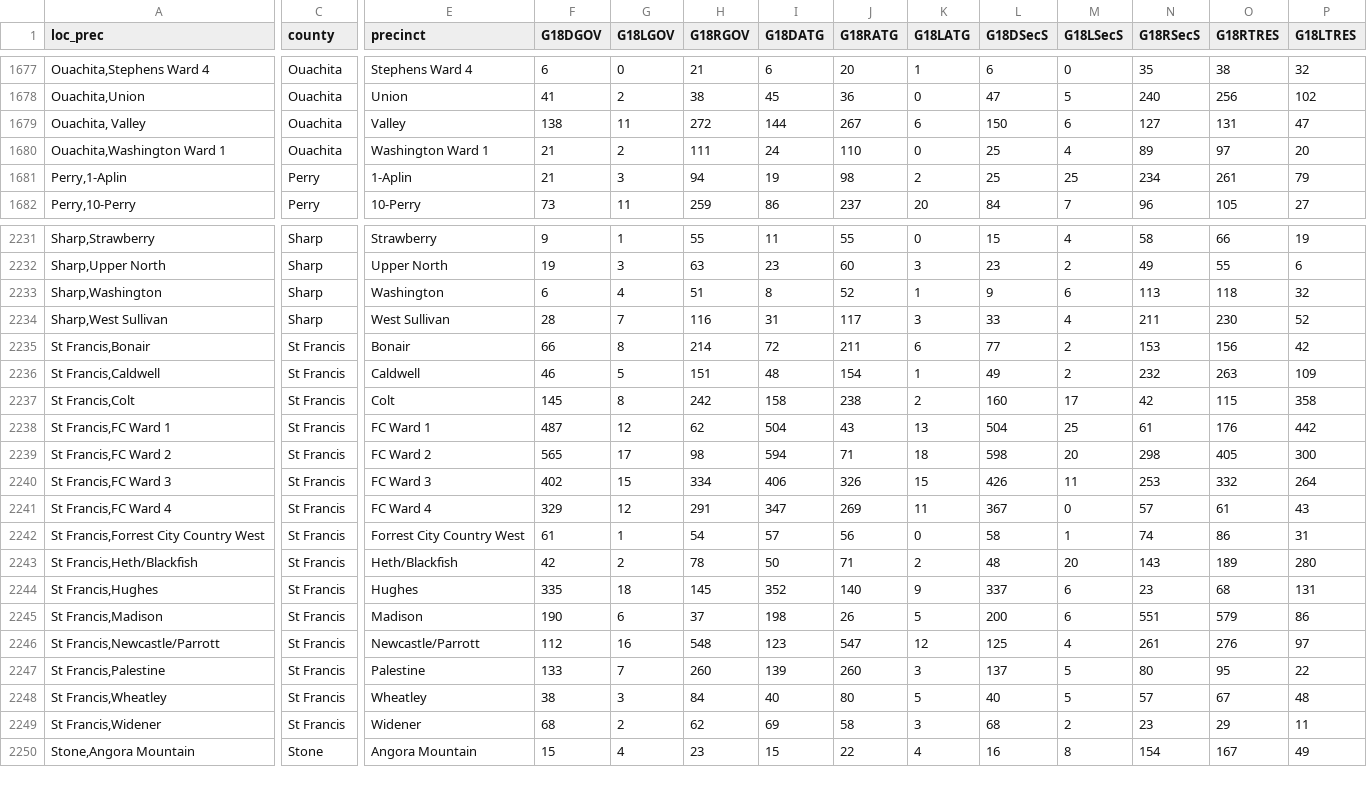
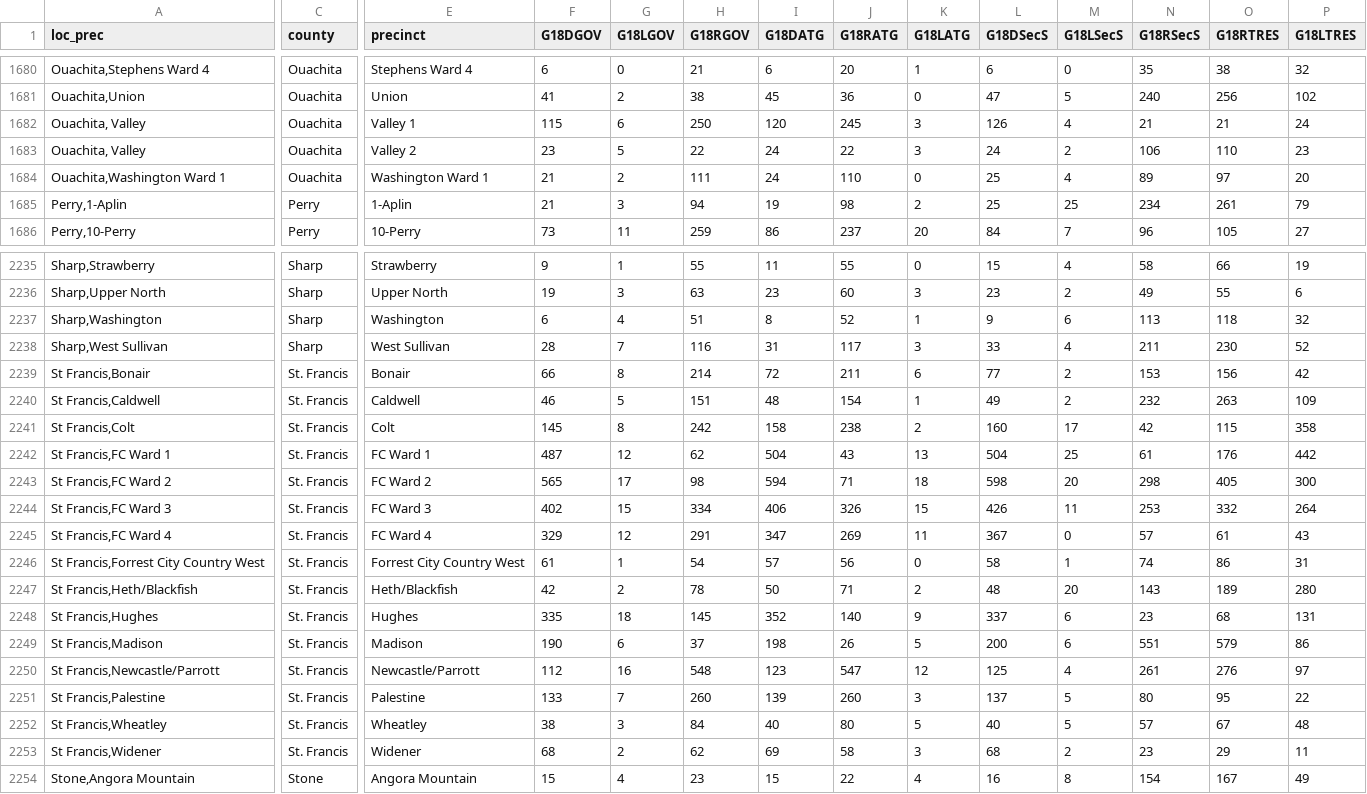
Before and after one commit to PrincetonUniversity/gerryspam, a CSV file: AR/AR_G18.csv, drawn as a sheet; only a part is shown, gaps mark what is left out; addresses are those after the commit; rows hold the shown columns only; the diff covers the shown part only; the diff names each change by its address in the sheet, - before the commit and + after, or states it on an @@ line.

Commit message:
went back to original oachita precincts

```diff
--- a/AR/AR_G18.csv
+++ b/AR/AR_G18.csv
-E1682 (precinct): Valley
+E1682 (precinct): Valley 1
-F1682 (G18DGOV): 138
+F1682 (G18DGOV): 115
-G1682 (G18LGOV): 11
+G1682 (G18LGOV): 6
-H1682 (G18RGOV): 272
+H1682 (G18RGOV): 250
-I1682 (G18DATG): 144
+I1682 (G18DATG): 120
-J1682 (G18RATG): 267
+J1682 (G18RATG): 245
-K1682 (G18LATG): 6
+K1682 (G18LATG): 3
-L1682 (G18DSecS): 150
+L1682 (G18DSecS): 126
-M1682 (G18LSecS): 6
+M1682 (G18LSecS): 4
-N1682 (G18RSecS): 127
+N1682 (G18RSecS): 21
-O1682 (G18RTRES): 131
+O1682 (G18RTRES): 21
-P1682 (G18LTRES): 47
+P1682 (G18LTRES): 24
+row 1683: Ouachita, Valley | Ouachita | Valley 2 | 23 | 5 | 22 | 24 | 22 | 3 | 24 | 2 | 106 | 110 | 23
-C2239:C2253 (county): St Francis
+C2239:C2253 (county): St. Francis
```
Also changed, not shown: 3 added rows and 65 edited cells elsewhere in this file.
